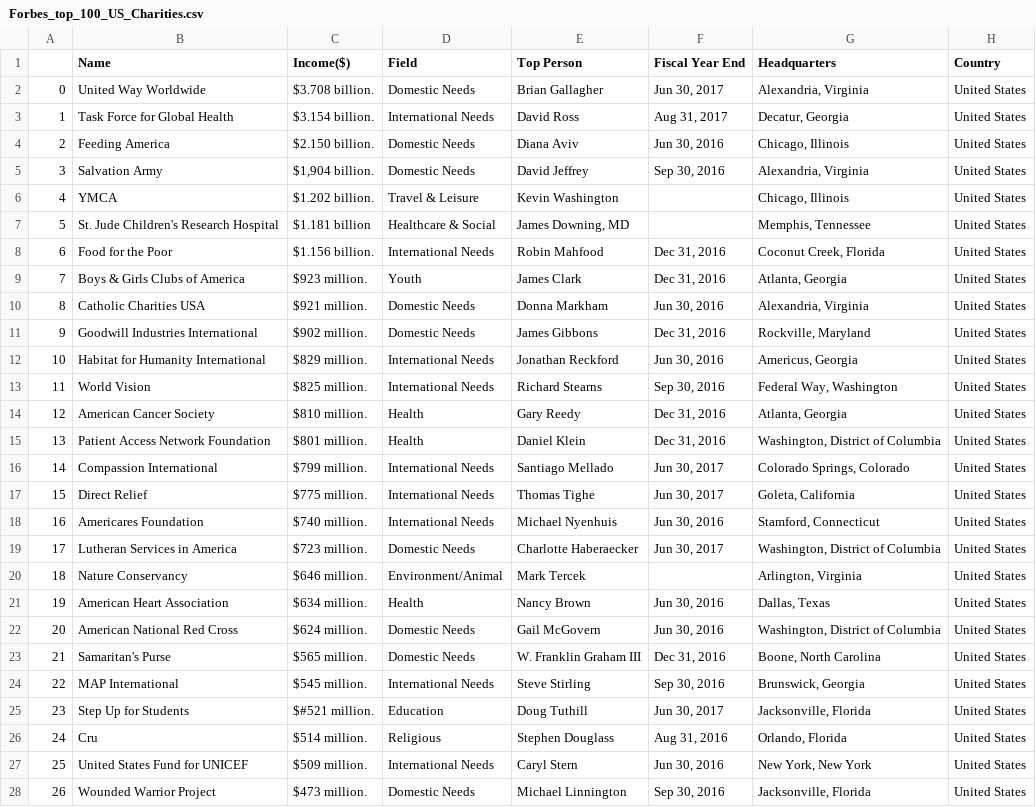
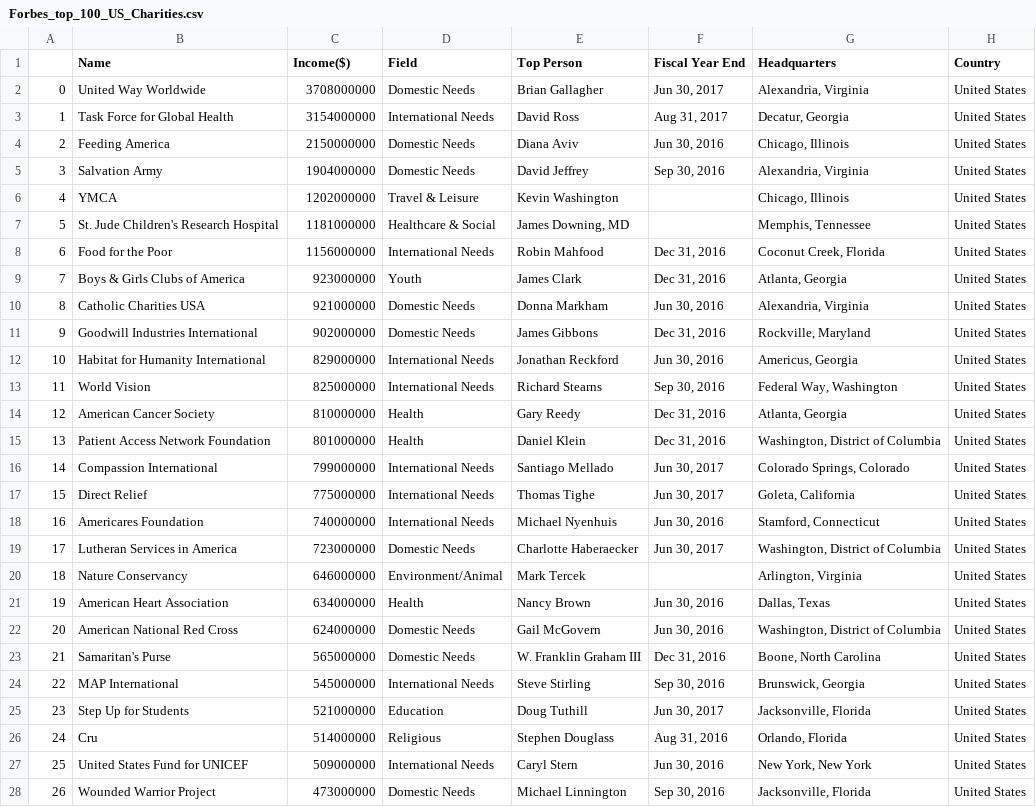
Before and after one commit to thimler/applied_data_analysis_projects, a CSV file: generated/charities/Forbes_top_100_US_Charities.csv, drawn as a sheet; only a part is shown; the diff covers the shown part only; the diff names each change by its address in the sheet, - before the commit and + after, or states it on an @@ line.

Commit message:
Clean forbes scraping

```diff
--- a/generated/charities/Forbes_top_100_US_Charities.csv
+++ b/generated/charities/Forbes_top_100_US_Charities.csv
-C2 (Income($)): $3.708 billion.
+C2 (Income($)): 3708000000
-C3 (Income($)): $3.154 billion.
+C3 (Income($)): 3154000000
-C4 (Income($)): $2.150 billion.
+C4 (Income($)): 2150000000
-C5 (Income($)): $1,904 billion.
+C5 (Income($)): 1904000000
-C6 (Income($)): $1.202 billion.
+C6 (Income($)): 1202000000
-C7 (Income($)): $1.181 billion
+C7 (Income($)): 1181000000
-C8 (Income($)): $1.156 billion.
+C8 (Income($)): 1156000000
-C9 (Income($)): $923 million.
+C9 (Income($)): 923000000
-C10 (Income($)): $921 million.
+C10 (Income($)): 921000000
-C11 (Income($)): $902 million.
+C11 (Income($)): 902000000
-C12 (Income($)): $829 million.
+C12 (Income($)): 829000000
-C13 (Income($)): $825 million.
+C13 (Income($)): 825000000
-C14 (Income($)): $810 million.
+C14 (Income($)): 810000000
-C15 (Income($)): $801 million.
+C15 (Income($)): 801000000
-C16 (Income($)): $799 million.
+C16 (Income($)): 799000000
-C17 (Income($)): $775 million.
+C17 (Income($)): 775000000
-C18 (Income($)): $740 million.
+C18 (Income($)): 740000000
-C19 (Income($)): $723 million.
+C19 (Income($)): 723000000
-C20 (Income($)): $646 million.
+C20 (Income($)): 646000000
-C21 (Income($)): $634 million.
+C21 (Income($)): 634000000
-C22 (Income($)): $624 million.
+C22 (Income($)): 624000000
-C23 (Income($)): $565 million.
+C23 (Income($)): 565000000
-C24 (Income($)): $545 million.
+C24 (Income($)): 545000000
-C25 (Income($)): $#521 million.
+C25 (Income($)): 521000000
-C26 (Income($)): $514 million.
+C26 (Income($)): 514000000
-C27 (Income($)): $509 million.
+C27 (Income($)): 509000000
-C28 (Income($)): $473 million.
+C28 (Income($)): 473000000
```
Also changed, not shown: 73 edited cells elsewhere in this file, 1 other file.
